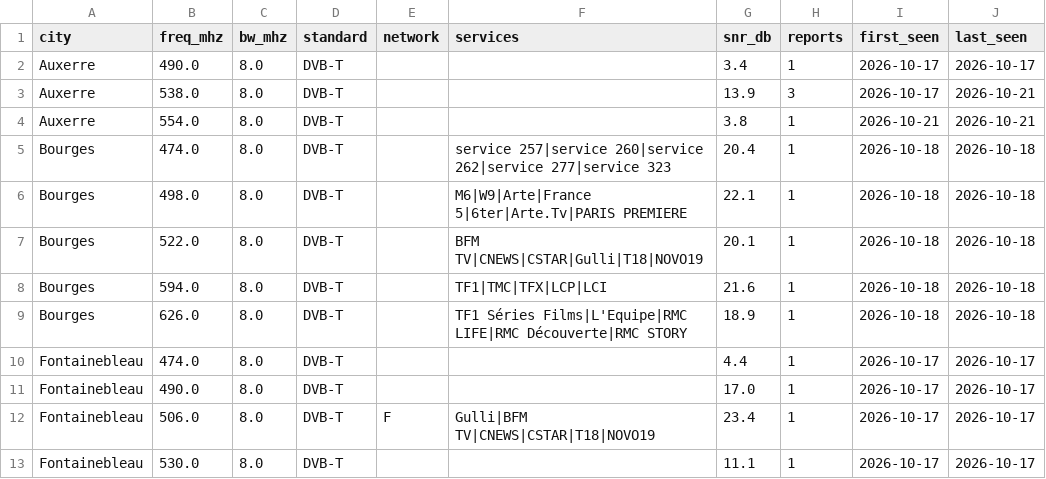
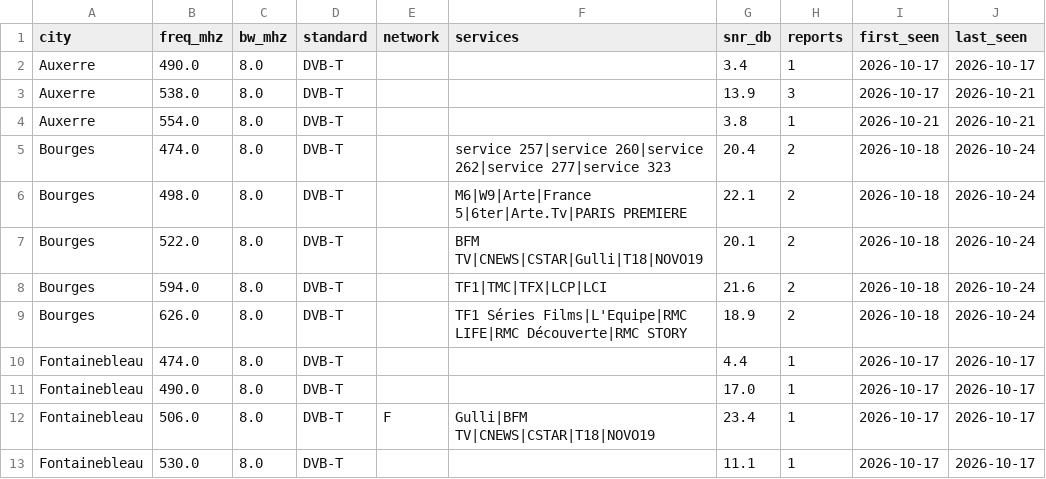
Before and after one commit to adswill/OnAir-channels, a CSV file: dvb-t/FR.csv, drawn as a sheet; only a part is shown.

```diff
--- a/dvb-t/FR.csv
+++ b/dvb-t/FR.csv
@@ -4,7 +4,7 @@ Auxerre,538.0,8.0,DVB-T,,,13.9,3,2026-10-17,2026-10-21
 Auxerre,554.0,8.0,DVB-T,,,3.8,1,2026-10-21,2026-10-21
-Bourges,474.0,8.0,DVB-T,,service 257|service 260|service 262|service 277|service 323,20.4,1,2026-10-18,2026-10-18
-Bourges,498.0,8.0,DVB-T,,M6|W9|Arte|France 5|6ter|Arte.Tv|PARIS PREMIERE,22.1,1,2026-10-18,2026-10-18
-Bourges,522.0,8.0,DVB-T,,BFM TV|CNEWS|CSTAR|Gulli|T18|NOVO19,20.1,1,2026-10-18,2026-10-18
-Bourges,594.0,8.0,DVB-T,,TF1|TMC|TFX|LCP|LCI,21.6,1,2026-10-18,2026-10-18
-Bourges,626.0,8.0,DVB-T,,TF1 Séries Films|L'Equipe|RMC LIFE|RMC Découverte|RMC STORY,18.9,1,2026-10-18,2026-10-18
+Bourges,474.0,8.0,DVB-T,,service 257|service 260|service 262|service 277|service 323,20.4,2,2026-10-18,2026-10-24
+Bourges,498.0,8.0,DVB-T,,M6|W9|Arte|France 5|6ter|Arte.Tv|PARIS PREMIERE,22.1,2,2026-10-18,2026-10-24
+Bourges,522.0,8.0,DVB-T,,BFM TV|CNEWS|CSTAR|Gulli|T18|NOVO19,20.1,2,2026-10-18,2026-10-24
+Bourges,594.0,8.0,DVB-T,,TF1|TMC|TFX|LCP|LCI,21.6,2,2026-10-18,2026-10-24
+Bourges,626.0,8.0,DVB-T,,TF1 Séries Films|L'Equipe|RMC LIFE|RMC Découverte|RMC STORY,18.9,2,2026-10-18,2026-10-24
 Fontainebleau,474.0,8.0,DVB-T,,,4.4,1,2026-10-17,2026-10-17
```
